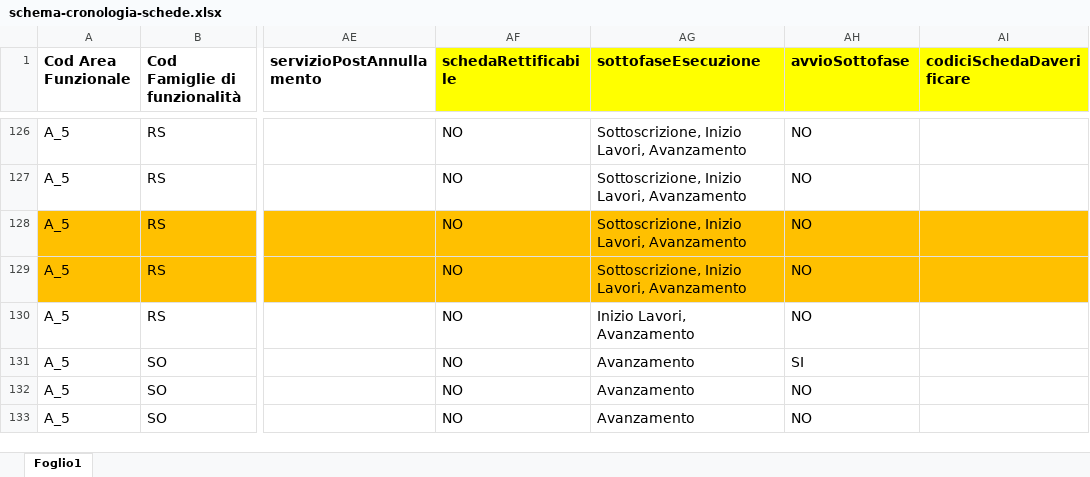
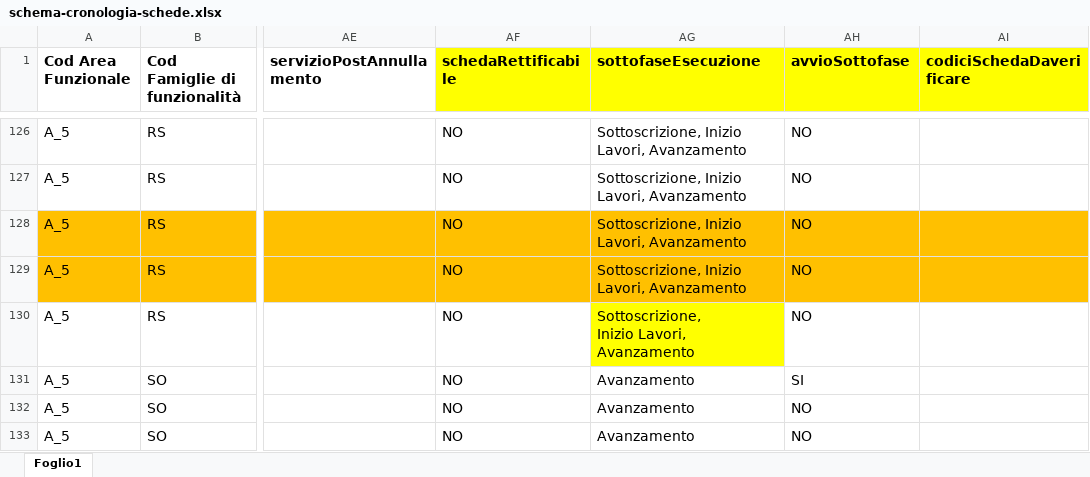
Before and after one commit to anticorruzione-test/npa, an Excel workbook: docs/orchestratore/schema-cronologia-schede.xlsx, sheet Foglio1, drawn as a sheet; only a part is shown, gaps mark what is left out; values as stored, in another font and other column widths than the file's, no borders; ↵ is a line break in a cell; the diff covers the shown part only; the diff names each change by its address in the sheet, - before the commit and + after, or states it on an @@ line.

```diff
--- a/docs/orchestratore/schema-cronologia-schede.xlsx (sheet Foglio1)
+++ b/docs/orchestratore/schema-cronologia-schede.xlsx (sheet Foglio1)
-AG130 (sottofaseEsecuzione): Inizio Lavori, Avanzamento
+AG130 (sottofaseEsecuzione): Sottoscrizione, ↵ Inizio Lavori, Avanzamento
-AG130 fill: none
+AG130 fill: #FFFF00
```
Also changed, not shown: 16 edited cells and cell formats elsewhere in this sheet.
